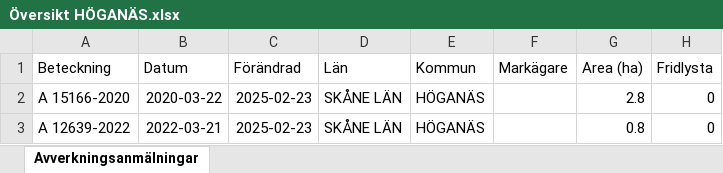
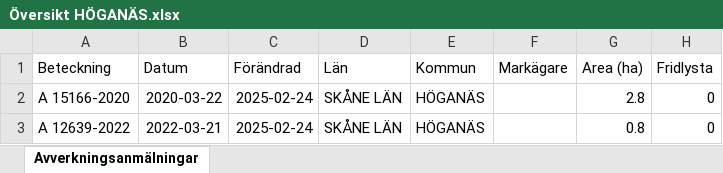
Before and after one commit to klasma/Logging_1284, an Excel workbook: Översikt HÖGANÄS.xlsx, sheet Avverkningsanmälningar, drawn as a sheet; only a part is shown; values as stored, in another font and other column widths than the file's, no borders; the diff names each change by its address in the sheet, - before the commit and + after, or states it on an @@ line.

```diff
--- a/Översikt HÖGANÄS.xlsx (sheet Avverkningsanmälningar)
+++ b/Översikt HÖGANÄS.xlsx (sheet Avverkningsanmälningar)
-C2:C3 (Förändrad): 2025-02-23
+C2:C3 (Förändrad): 2025-02-24
```
Also changed, not shown: 1 other file.
